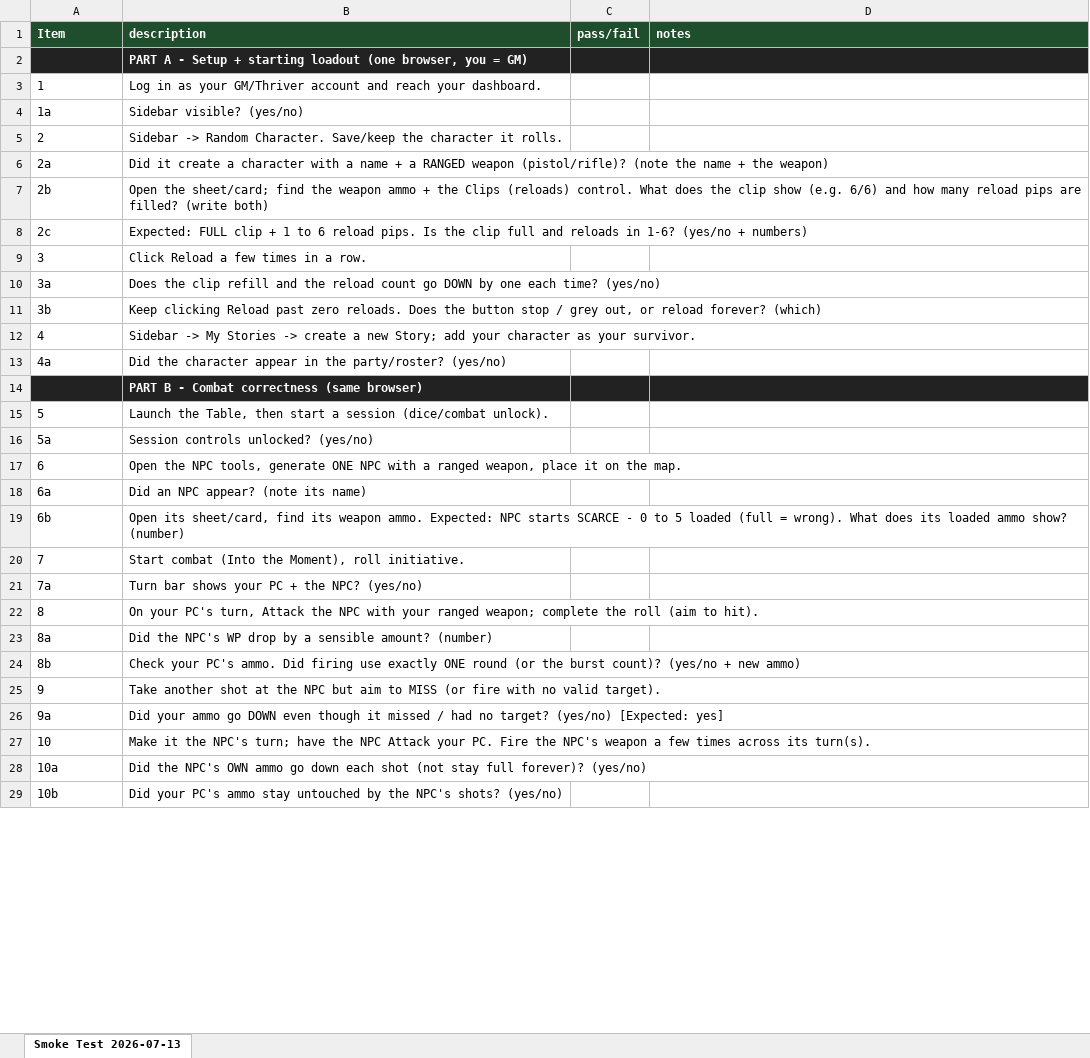
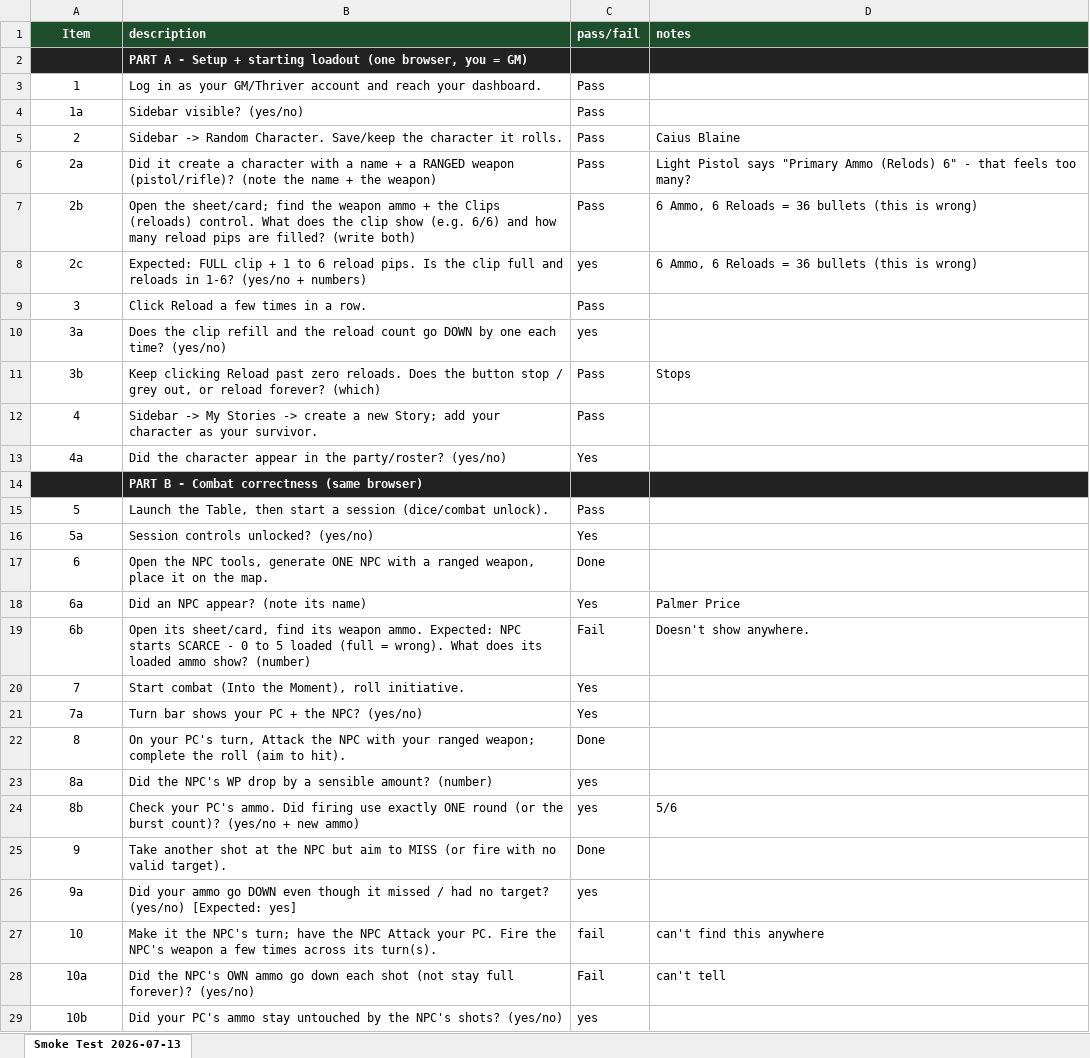
Before and after one commit to XeroSumGames/thetapestry, an Excel workbook: tasks/full-smoke-testplan-2026-07-13.xlsx, sheet Smoke Test 2026-07-13, drawn as a sheet; only a part is shown; values as stored, in another font and other column widths than the file's, no borders; the diff covers the shown part only; the diff names each change by its address in the sheet, - before the commit and + after, or states it on an @@ line.

```diff
--- a/tasks/full-smoke-testplan-2026-07-13.xlsx (sheet Smoke Test 2026-07-13)
+++ b/tasks/full-smoke-testplan-2026-07-13.xlsx (sheet Smoke Test 2026-07-13)
-A1 alignment: left
+A1 alignment: center
-A3:A13 alignment: left
+A3:A13 alignment: center
-C3:C7 (pass/fail): (empty)
+C3:C7 (pass/fail): Pass
-D5 (notes): (empty)
+D5 (notes): Caius Blaine
-D6 (notes): (empty)
+D6 (notes): Light Pistol says "Primary Ammo (Relods) 6" - that feels too many?
-D7:D8 (notes): (empty)
+D7:D8 (notes): 6 Ammo, 6 Reloads = 36 bullets (this is wrong)
-C8 (pass/fail): (empty)
+C8 (pass/fail): yes
-C9 (pass/fail): (empty)
+C9 (pass/fail): Pass
-C10 (pass/fail): (empty)
+C10 (pass/fail): yes
-C11:C12 (pass/fail): (empty)
+C11:C12 (pass/fail): Pass
-D11 (notes): (empty)
+D11 (notes): Stops
-C13 (pass/fail): (empty)
+C13 (pass/fail): Yes
-A15:A29 alignment: left
+A15:A29 alignment: center
-C15 (pass/fail): (empty)
+C15 (pass/fail): Pass
-C16 (pass/fail): (empty)
+C16 (pass/fail): Yes
-C17 (pass/fail): (empty)
+C17 (pass/fail): Done
-C18 (pass/fail): (empty)
+C18 (pass/fail): Yes
-D18 (notes): (empty)
+D18 (notes): Palmer Price
-C19 (pass/fail): (empty)
+C19 (pass/fail): Fail
-D19 (notes): (empty)
+D19 (notes): Doesn't show anywhere.
-C20:C21 (pass/fail): (empty)
+C20:C21 (pass/fail): Yes
-C22 (pass/fail): (empty)
+C22 (pass/fail): Done
-C23:C24 (pass/fail): (empty)
+C23:C24 (pass/fail): yes
-D24 (notes): (empty)
+D24 (notes): 5/6
-C25 (pass/fail): (empty)
+C25 (pass/fail): Done
-C26 (pass/fail): (empty)
+C26 (pass/fail): yes
-C27 (pass/fail): (empty)
+C27 (pass/fail): fail
-D27 (notes): (empty)
+D27 (notes): can't find this anywhere
-C28 (pass/fail): (empty)
+C28 (pass/fail): Fail
-D28 (notes): (empty)
+D28 (notes): can't tell
-C29 (pass/fail): (empty)
+C29 (pass/fail): yes
```
Also changed, not shown: 29 edited cells and cell formats elsewhere in this sheet.
